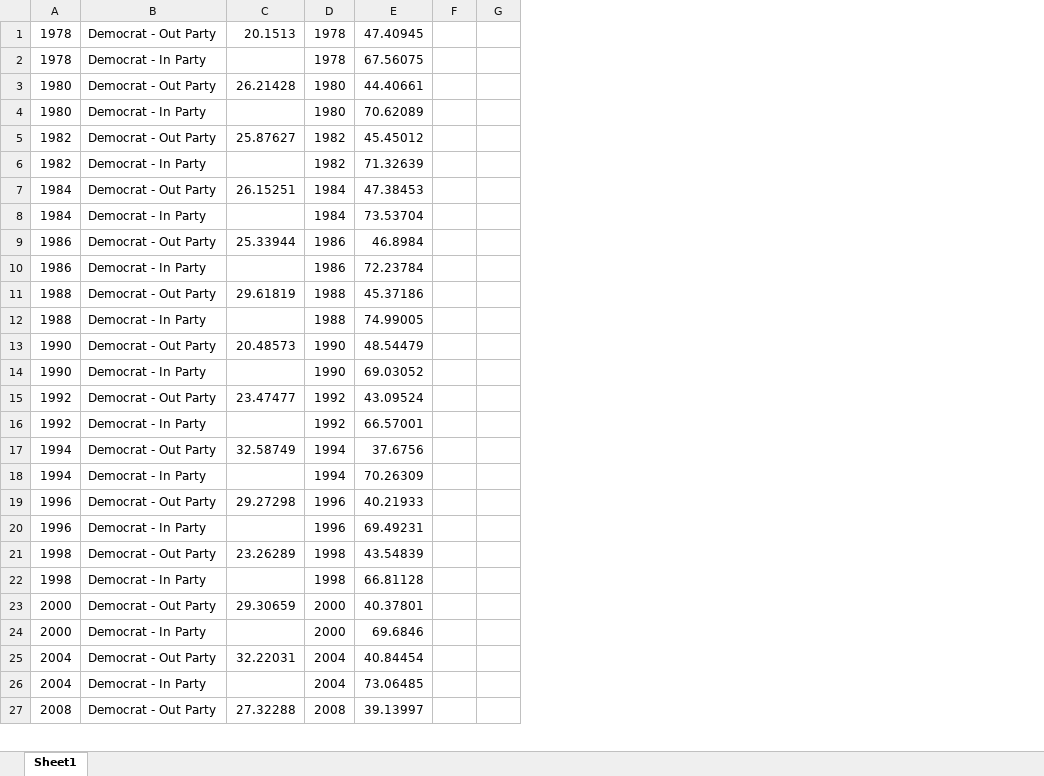
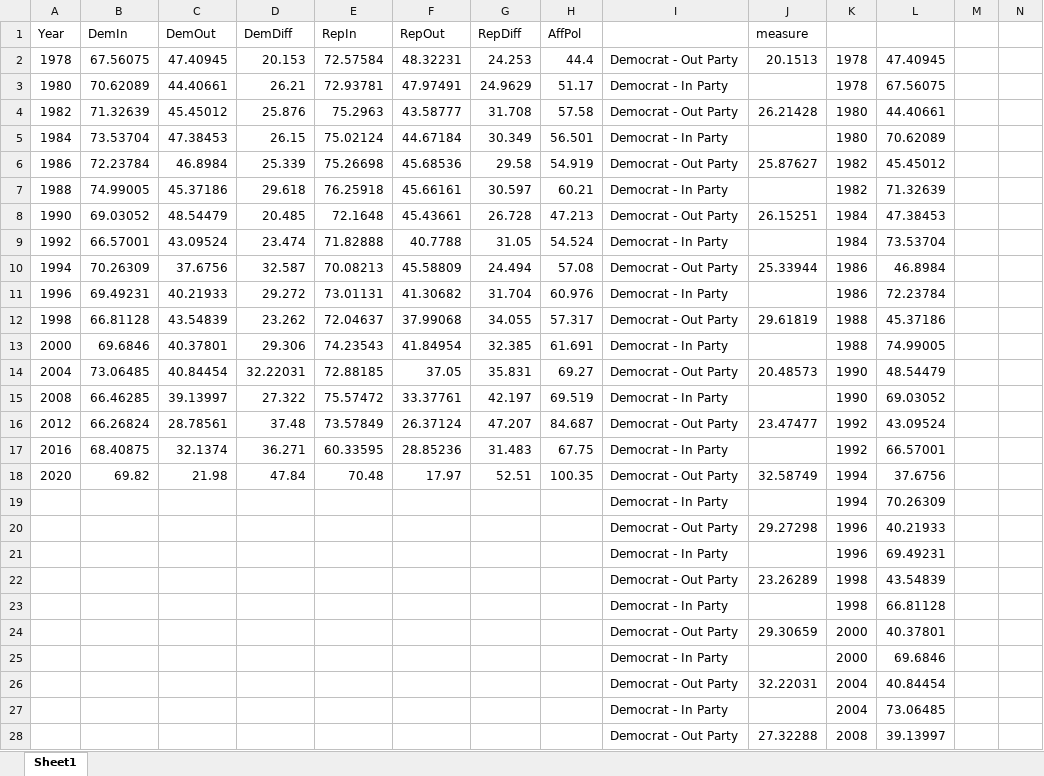
Before and after one commit to judgelord/Dissertation-1, an Excel workbook: data/Aff Polarization.xlsx, sheet Sheet1, drawn as a sheet; only a part is shown; values as stored, in another font and other column widths than the file's, no borders; addresses are those after the commit; rows hold the shown columns only; the diff covers the shown part only; the diff names each change by its address in the sheet, - before the commit and + after, or states it on an @@ line.

```diff
--- a/data/Aff Polarization.xlsx (sheet Sheet1)
+++ b/data/Aff Polarization.xlsx (sheet Sheet1)
+column B, rows 2-18: 67.56075 | 70.62089 | 71.32639 | 73.53704 | 72.23784 | 74.99005 | 69.03052 | 66.57001 | 70.26309 | 69.49231 | 66.81128 | 69.6846 | 73.06485 | 66.46285 | 66.26824 | 68.40875 | 69.82
+column C, rows 2-18: 47.40945 | 44.40661 | 45.45012 | 47.38453 | 46.8984 | 45.37186 | 48.54479 | 43.09524 | 37.6756 | 40.21933 | 43.54839 | 40.37801 | 40.84454 | 39.13997 | 28.78561 | 32.1374 | 21.98
+column D, rows 2-18: 20.153 | 26.21 | 25.876 | 26.15 | 25.339 | 29.618 | 20.485 | 23.474 | 32.587 | 29.272 | 23.262 | 29.306 | 32.22031 | 27.322 | 37.48 | 36.271 | 47.84
+column E, rows 2-18: 72.57584 | 72.93781 | 75.2963 | 75.02124 | 75.26698 | 76.25918 | 72.1648 | 71.82888 | 70.08213 | 73.01131 | 72.04637 | 74.23543 | 72.88185 | 75.57472 | 73.57849 | 60.33595 | 70.48
+column F, rows 2-18: 48.32231 | 47.97491 | 43.58777 | 44.67184 | 45.68536 | 45.66161 | 45.43661 | 40.7788 | 45.58809 | 41.30682 | 37.99068 | 41.84954 | 37.05 | 33.37761 | 26.37124 | 28.85236 | 17.97
+column G, rows 2-18: 24.253 | 24.9629 | 31.708 | 30.349 | 29.58 | 30.597 | 26.728 | 31.05 | 24.494 | 31.704 | 34.055 | 32.385 | 35.831 | 42.197 | 47.207 | 31.483 | 52.51
+column H, rows 2-18: 44.4 | 51.17 | 57.58 | 56.501 | 54.919 | 60.21 | 47.213 | 54.524 | 57.08 | 60.976 | 57.317 | 61.691 | 69.27 | 69.519 | 84.687 | 67.75 | 100.35
+row 1: Year | DemIn | DemOut | DemDiff | RepIn | RepOut | RepDiff | AffPol |  | measure
-A3: 1978
+A3: 1980
-A4: 1980
+A4: 1982
-A5: 1980
+A5: 1984
-A6: 1982
+A6: 1986
-A7: 1982
+A7: 1988
-A8: 1984
+A8: 1990
-A9: 1984
+A9: 1992
-A10: 1986
+A10: 1994
-A11: 1986
+A11: 1996
-A12: 1988
+A12: 1998
-A13: 1988
+A13: 2000
-A14: 1990
+A14: 2004
-A15: 1990
+A15: 2008
-A16: 1992
+A16: 2012
-A17: 1992
+A17: 2016
-A18: 1994
+A18: 2020
-A19: 1994
+A19: (empty)
-A20:A21: 1996
+A20:A21: (empty)
-A22:A23: 1998
+A22:A23: (empty)
-A24:A25: 2000
+A24:A25: (empty)
-A26:A27: 2004
+A26:A27: (empty)
-A28: 2008
+A28: (empty)
```
Also changed, not shown: 2 added rows and 45 edited cells elsewhere in this sheet, formulas that keep their value, 6 other files.
